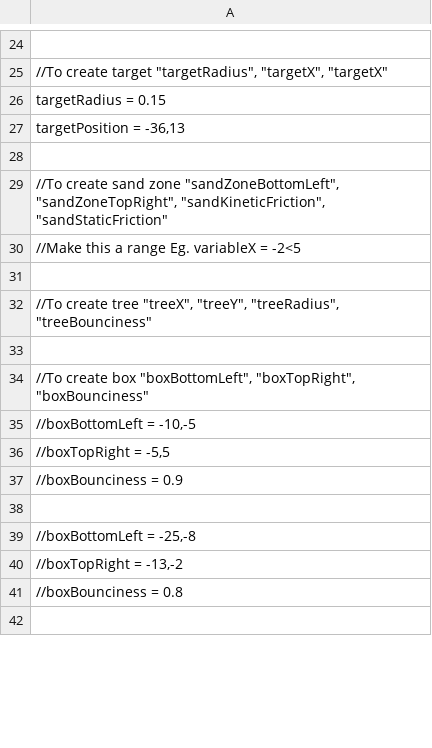
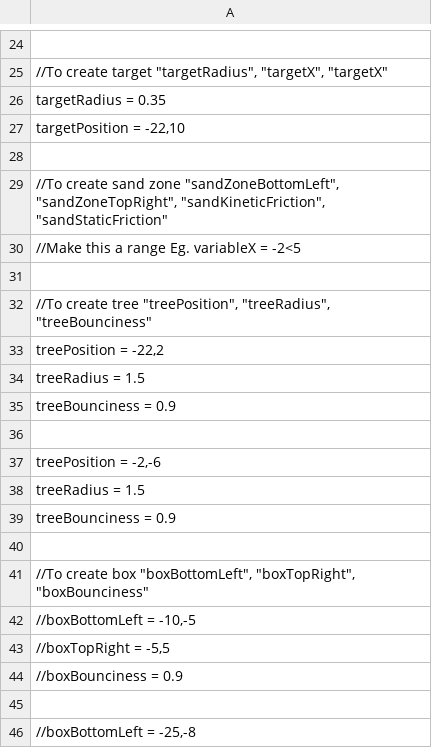
Before and after one commit to VitalijsTickovs/Project-1.2, a CSV file: Phase 1/src/reader/UserInput.csv, drawn as a sheet; only a part is shown, gaps mark what is left out; the shorter side is filled out with more unchanged rows; the diff covers the shown part only; the diff names each change by its address in the sheet, - before the commit and + after, or states it on an @@ line.

```diff
--- a/Phase 1/src/reader/UserInput.csv
+++ b/Phase 1/src/reader/UserInput.csv
-A26: targetRadius = 0.15
+A26: targetRadius = 0.35
-A27: targetPosition = -36,13
+A27: targetPosition = -22,10
-A32: …create tree "treeX", "treeY", "treeRadius", "treeBounciness"
+A32: …create tree "treePosition", "treeRadius", "treeBounciness"
+row 33: treePosition = -22,2
+row 34: treeRadius = 1.5
+row 35: treeBounciness = 0.9
+row 36: (empty)
+row 37: treePosition = -2,-6
+row 38: treeRadius = 1.5
+row 39: treeBounciness = 0.9
```
Also changed, not shown: 12 added rows and 2 edited cells elsewhere in this file, 9 other files.
